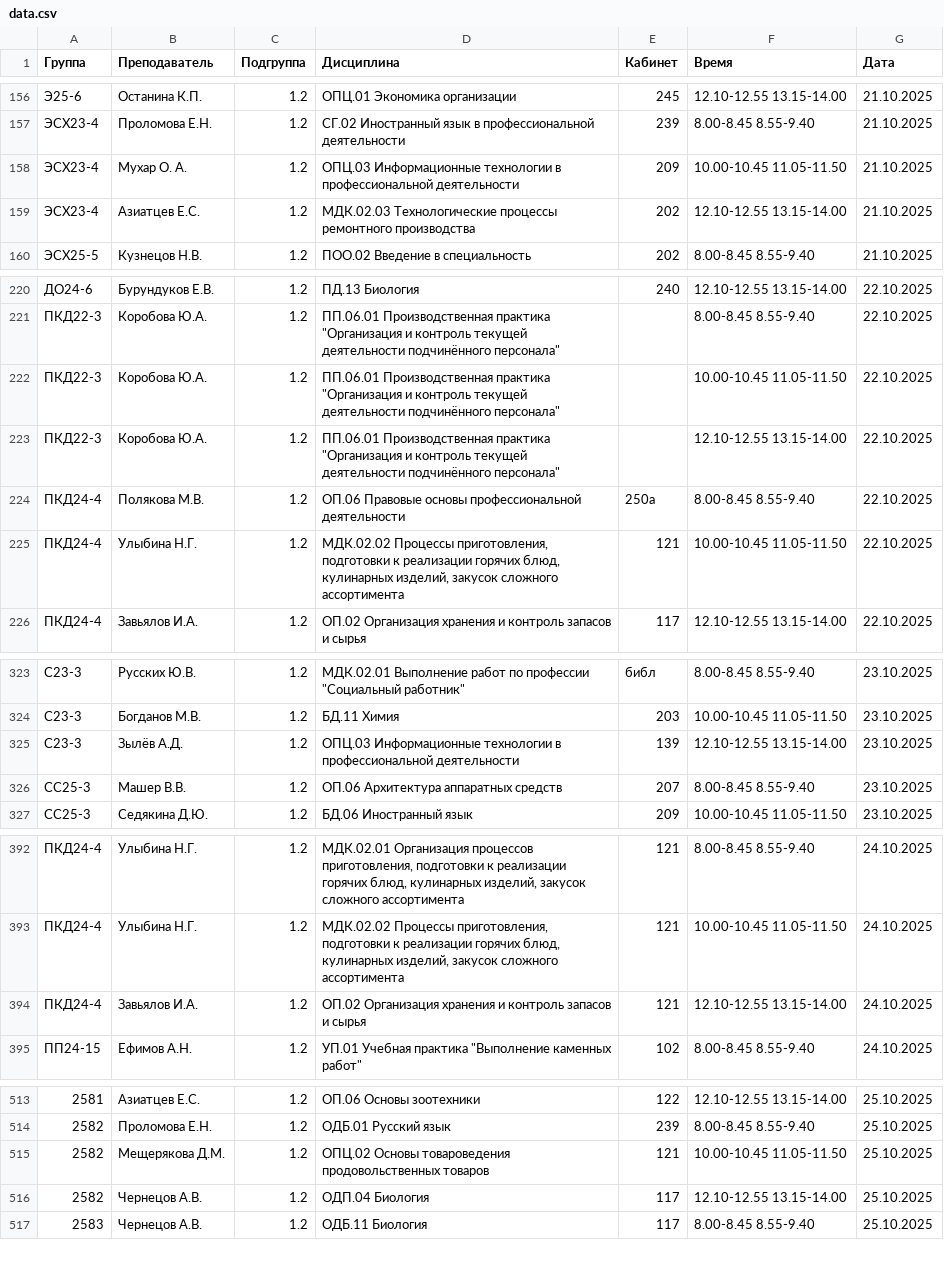
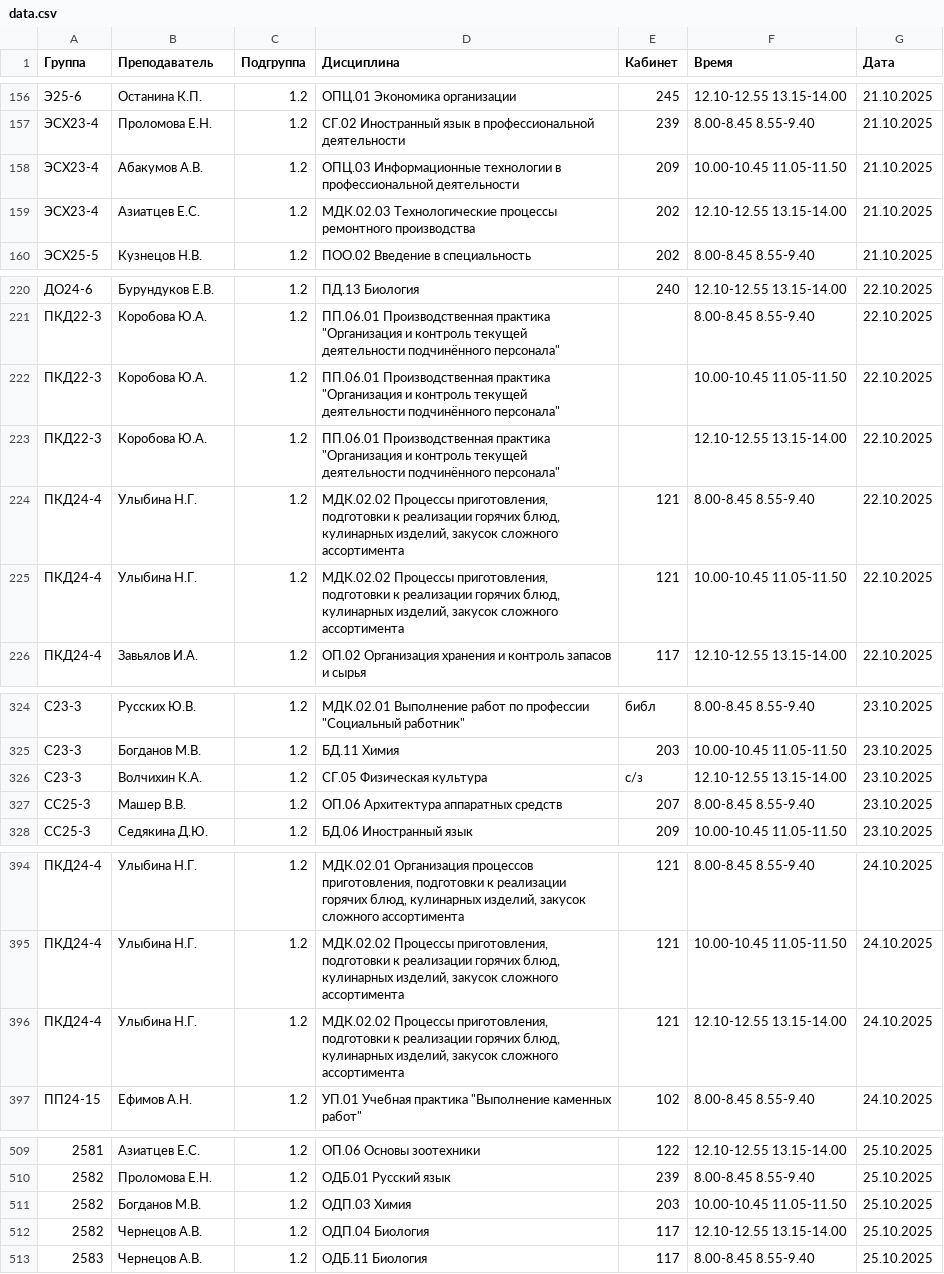
Before and after one commit to PyaniyGeodesist/raspisanie, a CSV file: data.csv, drawn as a sheet; only a part is shown, gaps mark what is left out; the diff covers the shown part only.

```diff
--- a/data.csv
+++ b/data.csv
@@ -157,3 +157,3 @@
 ЭСХ23-4,Проломова Е.Н.,1.2,СГ.02 Иностранный язык в профессиональной деятельности,239,8.00-8.45 8.55-9.40,21.10.2025
-ЭСХ23-4,Мухар О. А.,1.2,ОПЦ.03 Информационные технологии в профессиональной деятельности,209,10.00-10.45 11.05-11.50,21.10.2025
+ЭСХ23-4,Абакумов А.В.,1.2,ОПЦ.03 Информационные технологии в профессиональной деятельности,209,10.00-10.45 11.05-11.50,21.10.2025
 ЭСХ23-4,Азиатцев Е.С.,1.2,МДК.02.03 Технологические процессы ремонтного производства,202,12.10-12.55 13.15-14.00,21.10.2025
@@ -223,3 +223,3 @@
 ПКД22-3,Коробова Ю.А.,1.2,"ПП.06.01 Производственная практика ""Организация и контроль текущей деятельности подчинённого персонала""",,12.10-12.55 13.15-14.00,22.10.2025
-ПКД24-4,Полякова М.В.,1.2,ОП.06 Правовые основы профессиональной деятельности,250а,8.00-8.45 8.55-9.40,22.10.2025
+ПКД24-4,Улыбина Н.Г.,1.2,"МДК.02.02 Процессы приготовления, подготовки к реализации горячих блюд, кулинарных изделий, закусок сложного ассортимента",121,8.00-8.45 8.55-9.40,22.10.2025
 ПКД24-4,Улыбина Н.Г.,1.2,"МДК.02.02 Процессы приготовления, подготовки к реализации горячих блюд, кулинарных изделий, закусок сложного ассортимента",121,10.00-10.45 11.05-11.50,22.10.2025
@@ -324,3 +325,3 @@
 С23-3,Богданов М.В.,1.2,БД.11 Химия,203,10.00-10.45 11.05-11.50,23.10.2025
-С23-3,Зылёв А.Д.,1.2,ОПЦ.03 Информационные технологии в профессиональной деятельности,139,12.10-12.55 13.15-14.00,23.10.2025
+С23-3,Волчихин К.А.,1.2,СГ.05 Физическая культура,с/з,12.10-12.55 13.15-14.00,23.10.2025
 СС25-3,Машер В.В.,1.2,ОП.06 Архитектура аппаратных средств,207,8.00-8.45 8.55-9.40,23.10.2025
@@ -393,3 +395,3 @@
 ПКД24-4,Улыбина Н.Г.,1.2,"МДК.02.02 Процессы приготовления, подготовки к реализации горячих блюд, кулинарных изделий, закусок сложного ассортимента",121,10.00-10.45 11.05-11.50,24.10.2025
-ПКД24-4,Завьялов И.А.,1.2,ОП.02 Организация хранения и контроль запасов и сырья,121,12.10-12.55 13.15-14.00,24.10.2025
+ПКД24-4,Улыбина Н.Г.,1.2,"МДК.02.02 Процессы приготовления, подготовки к реализации горячих блюд, кулинарных изделий, закусок сложного ассортимента",121,12.10-12.55 13.15-14.00,24.10.2025
 ПП24-15,Ефимов А.Н.,1.2,"УП.01 Учебная практика ""Выполнение каменных работ""",102,8.00-8.45 8.55-9.40,24.10.2025
@@ -514,3 +510,3 @@
 2582,Проломова Е.Н.,1.2,ОДБ.01 Русский язык,239,8.00-8.45 8.55-9.40,25.10.2025
-2582,Мещерякова Д.М.,1.2,ОПЦ.02 Основы товароведения продовольственных товаров,121,10.00-10.45 11.05-11.50,25.10.2025
+2582,Богданов М.В.,1.2,ОДП.03 Химия,203,10.00-10.45 11.05-11.50,25.10.2025
 2582,Чернецов А.В.,1.2,ОДП.04 Биология,117,12.10-12.55 13.15-14.00,25.10.2025
```
Also changed, not shown: 6 added rows, 10 removed rows and 24 edited cells elsewhere in this file.
